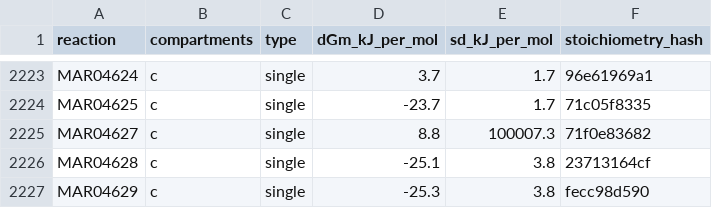
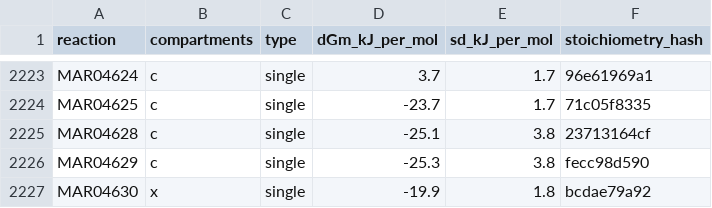
Before and after one commit to SysBioChalmers/Human-GEM, a TSV file: data/thermodynamics/reactionDeltaG.tsv, drawn as a sheet; only a part is shown, gaps mark what is left out; the shorter side is filled out with more unchanged rows; the diff names each change by its address in the sheet, - before the commit and + after, or states it on an @@ line.

```diff
--- a/data/thermodynamics/reactionDeltaG.tsv
+++ b/data/thermodynamics/reactionDeltaG.tsv
-row 2225: MAR04627 | c | single | 8.8 | 100007.3 | 71f0e83682
```
Also changed, not shown: data/deprecatedIdentifiers/deprecatedReactions.tsv, model/reactions.tsv, 2 other files.
